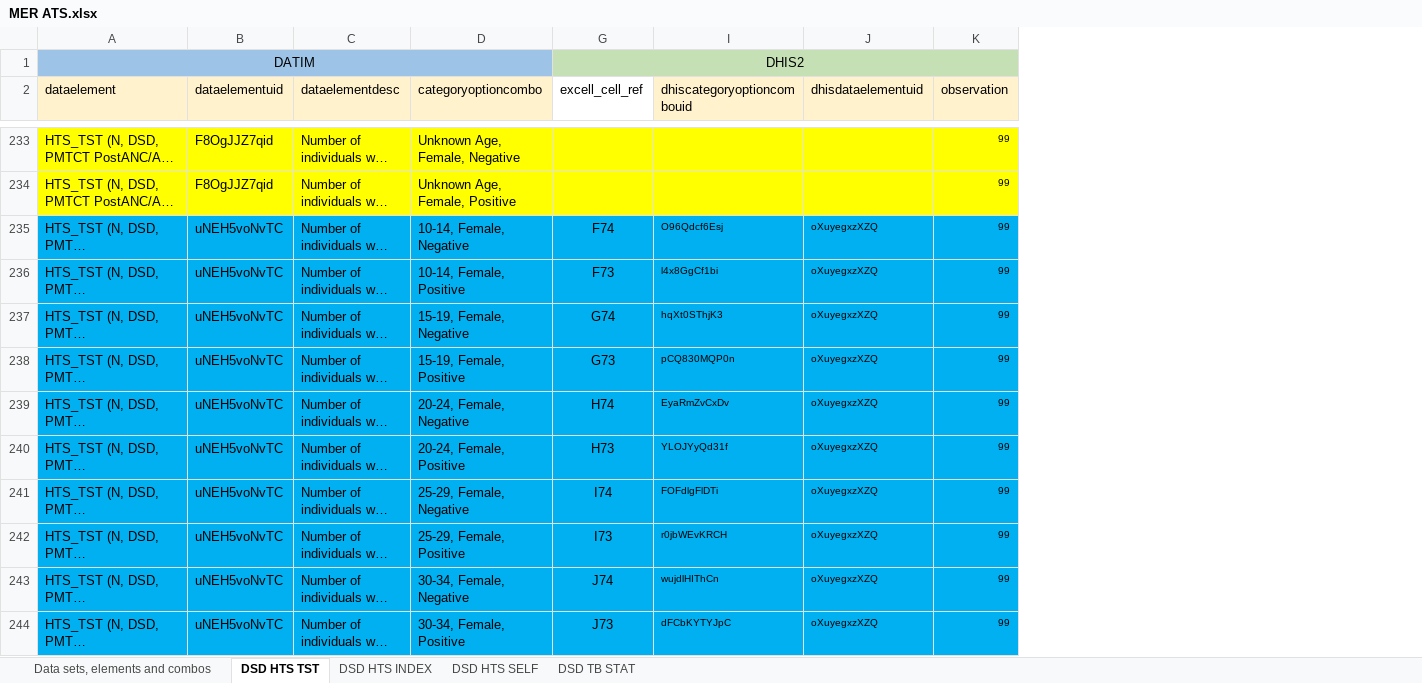
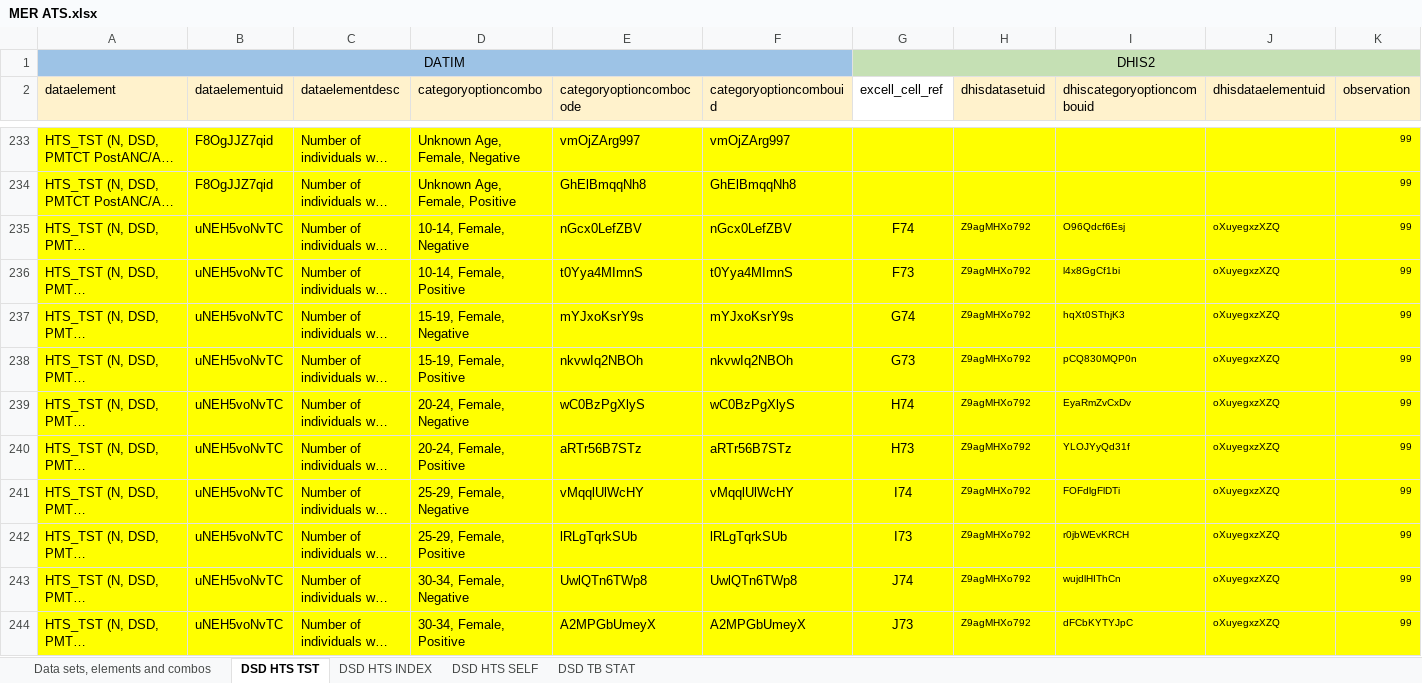
Before and after one commit to crysiscore/r-dhis2-mer-data-import, an Excel workbook: mapping/Datim/MER ATS.xlsx, sheet DSD HTS TST, drawn as a sheet; only a part is shown, gaps mark what is left out; long unchanged cells end in …; values as stored, in another font and other column widths than the file's, no borders; the diff covers the shown part only; the diff names each change by its address in the sheet, - before the commit and + after, or states it on an @@ line.

```diff
--- a/mapping/Datim/MER ATS.xlsx (sheet DSD HTS TST)
+++ b/mapping/Datim/MER ATS.xlsx (sheet DSD HTS TST)
@@ column E (categoryoptioncombocode) unhidden, rows 233-244: vmOjZArg997 | GhElBmqqNh8 | nGcx0LefZBV | t0Yya4MImnS | mYJxoKsrY9s | nkvwIq2NBOh | wC0BzPgXlyS | aRTr56B7STz | vMqqlUlWcHY | lRLgTqrkSUb | UwlQTn6TWp8 | A2MPGbUmeyX @@
@@ column F (categoryoptioncombouid) unhidden, rows 233-244: vmOjZArg997 | GhElBmqqNh8 | nGcx0LefZBV | t0Yya4MImnS | mYJxoKsrY9s | nkvwIq2NBOh | wC0BzPgXlyS | aRTr56B7STz | vMqqlUlWcHY | lRLgTqrkSUb | UwlQTn6TWp8 | A2MPGbUmeyX @@
@@ column H (dhisdatasetuid) unhidden, rows 235-244: all Z9agMHXo792 @@
-A235:D244 fill: #00B0F0
+A235:D244 fill: #FFFF00
-G235:G244 fill: #00B0F0
+G235:G244 fill: #FFFF00
-I235:K244 fill: #00B0F0
+I235:K244 fill: #FFFF00
```
Also changed, not shown: 4 moved rows, 8 edited cells and cell formats elsewhere in this sheet, sheet DSD HTS SELF, sheet DSD TB STAT, sheet DSD HTS INDEX, mapping/Datim/MER ATS COMMUNITY.xlsx, mapping/Datim/MER CARE & TREATMENT.xlsx, 11 other files.
